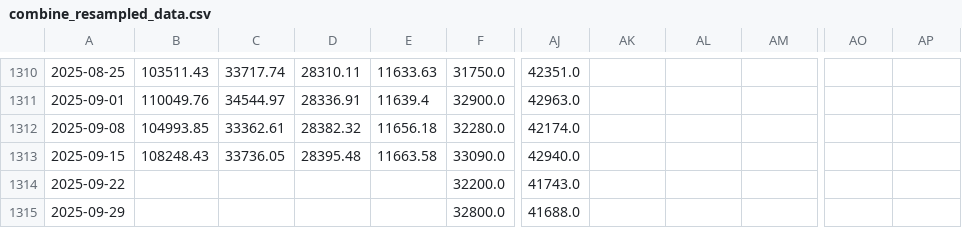
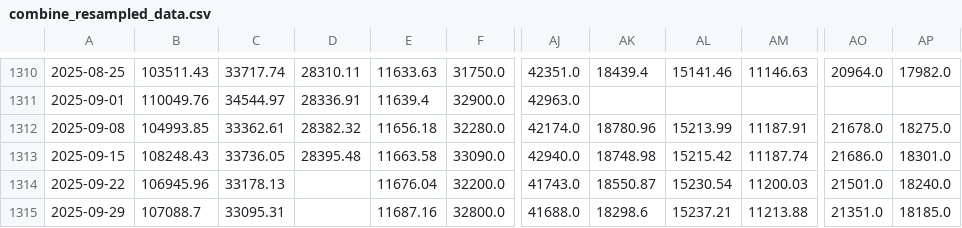
Before and after one commit to huynguyencong/huynguyencong.github.io, a CSV file: assets/data/resampled/W-MON/combine_resampled_data.csv, drawn as a sheet; only a part is shown, gaps mark what is left out; the diff covers the shown part only; the diff names each change by its address in the sheet, - before the commit and + after, or states it on an @@ line.

```diff
--- a/assets/data/resampled/W-MON/combine_resampled_data.csv
+++ b/assets/data/resampled/W-MON/combine_resampled_data.csv
-AK1310: (empty)
+AK1310: 18439.4
-AL1310: (empty)
+AL1310: 15141.46
-AM1310: (empty)
+AM1310: 11146.63
-AO1310: (empty)
+AO1310: 20964.0
-AP1310: (empty)
+AP1310: 17982.0
-AK1312: (empty)
+AK1312: 18780.96
-AL1312: (empty)
+AL1312: 15213.99
-AM1312: (empty)
+AM1312: 11187.91
-AO1312: (empty)
+AO1312: 21678.0
-AP1312: (empty)
+AP1312: 18275.0
-AK1313: (empty)
+AK1313: 18748.98
-AL1313: (empty)
+AL1313: 15215.42
-AM1313: (empty)
+AM1313: 11187.74
-AO1313: (empty)
+AO1313: 21686.0
-AP1313: (empty)
+AP1313: 18301.0
-B1314: (empty)
+B1314: 106945.96
-C1314: (empty)
+C1314: 33178.13
-E1314: (empty)
+E1314: 11676.04
-AK1314: (empty)
+AK1314: 18550.87
-AL1314: (empty)
+AL1314: 15230.54
-AM1314: (empty)
+AM1314: 11200.03
-AO1314: (empty)
+AO1314: 21501.0
-AP1314: (empty)
+AP1314: 18240.0
-B1315: (empty)
+B1315: 107088.7
-C1315: (empty)
+C1315: 33095.31
-E1315: (empty)
+E1315: 11687.16
-AK1315: (empty)
+AK1315: 18298.6
-AL1315: (empty)
+AL1315: 15237.21
-AM1315: (empty)
+AM1315: 11213.88
-AO1315: (empty)
+AO1315: 21351.0
-AP1315: (empty)
+AP1315: 18185.0
```
Also changed, not shown: 72 edited cells elsewhere in this file.
